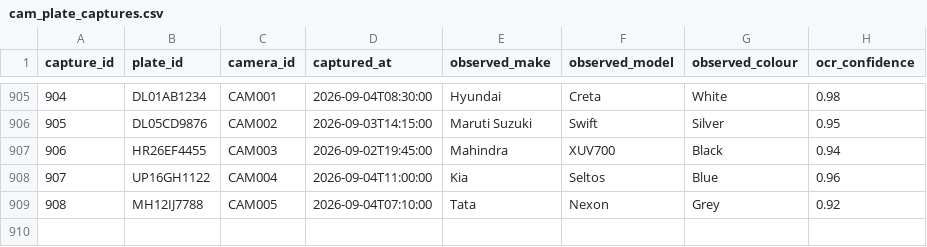
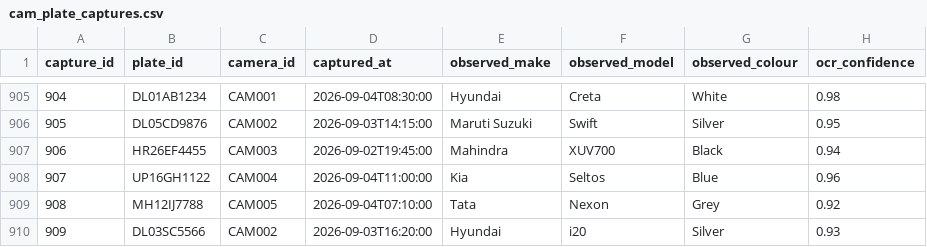
Before and after one commit to anushaanand60/IIA-vehicle-data-federation, a CSV file: IIA_Project/cam_plate_captures.csv, drawn as a sheet; only a part is shown, gaps mark what is left out; the diff names each change by its address in the sheet, - before the commit and + after, or states it on an @@ line.

```diff
--- a/IIA_Project/cam_plate_captures.csv
+++ b/IIA_Project/cam_plate_captures.csv
+row 910: 909 | DL03SC5566 | CAM002 | 2026-09-03T16:20:00 | Hyundai | i20 | Silver | 0.93
```
Also changed, not shown: IIA_Project/reg_owners.csv, IIA_Project/reg_vehicle_registration.csv, 2 other files.
